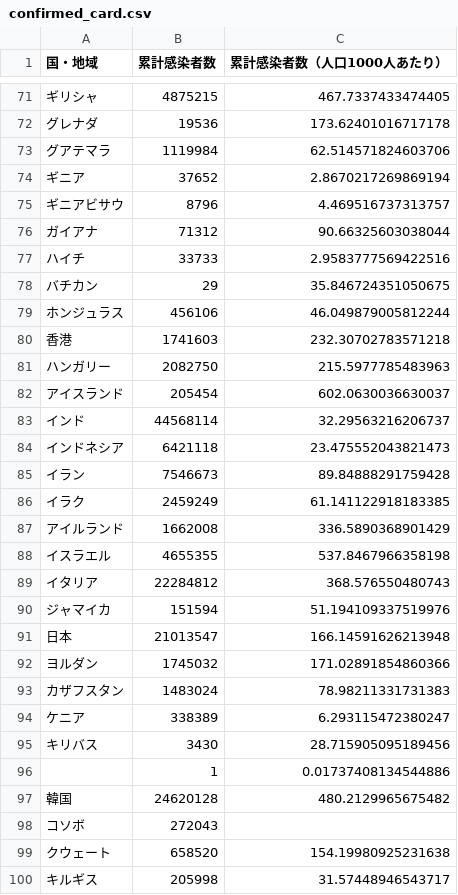
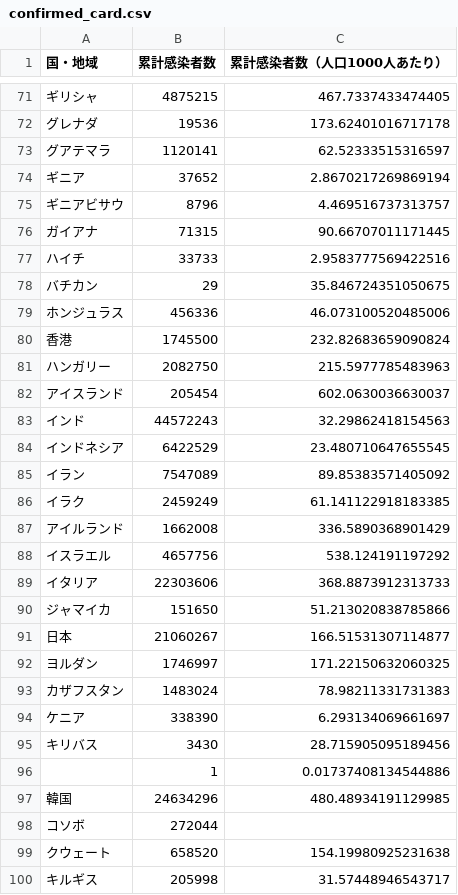
Before and after one commit to AnnaNishino/data-studio, a CSV file: data/for_gds/confirmed_card.csv, drawn as a sheet; only a part is shown, gaps mark what is left out; the diff covers the shown part only.

```diff
--- a/data/for_gds/confirmed_card.csv
+++ b/data/for_gds/confirmed_card.csv
@@ -72,28 +72,28 @@
 グレナダ,19536,173.62401016717178
-グアテマラ,1119984,62.514571824603706
+グアテマラ,1120141,62.52333515316597
 ギニア,37652,2.8670217269869194
 ギニアビサウ,8796,4.469516737313757
-ガイアナ,71312,90.66325603038044
+ガイアナ,71315,90.66707011171445
 ハイチ,33733,2.9583777569422516
 バチカン,29,35.846724351050675
-ホンジュラス,456106,46.049879005812244
-香港,1741603,232.30702783571218
+ホンジュラス,456336,46.073100520485006
+香港,1745500,232.82683659090824
 ハンガリー,2082750,215.5977785483963
 アイスランド,205454,602.0630036630037
-インド,44568114,32.29563216206737
-インドネシア,6421118,23.475552043821473
-イラン,7546673,89.84888291759428
+インド,44572243,32.29862418154563
+インドネシア,6422529,23.480710647655545
+イラン,7547089,89.85383571405092
 イラク,2459249,61.141122918183385
 アイルランド,1662008,336.5890368901429
-イスラエル,4655355,537.8467966358198
-イタリア,22284812,368.576550480743
-ジャマイカ,151594,51.194109337519976
-日本,21013547,166.14591626213948
-ヨルダン,1745032,171.02891854860366
+イスラエル,4657756,538.124191197292
+イタリア,22303606,368.8873912313733
+ジャマイカ,151650,51.213020838785866
+日本,21060267,166.51531307114877
+ヨルダン,1746997,171.22150632060325
 カザフスタン,1483024,78.98211331731383
-ケニア,338389,6.293115472380247
+ケニア,338390,6.293134069661697
 キリバス,3430,28.715905095189456
 ,1,0.01737408134544886
-韓国,24620128,480.2129965675482
-コソボ,272043,
+韓国,24634296,480.48934191129985
+コソボ,272044,
 クウェート,658520,154.19980925231638
```
Also changed, not shown: 106 edited cells elsewhere in this file, data/daily_card.csv, data/deaths.csv, 5 other files.
